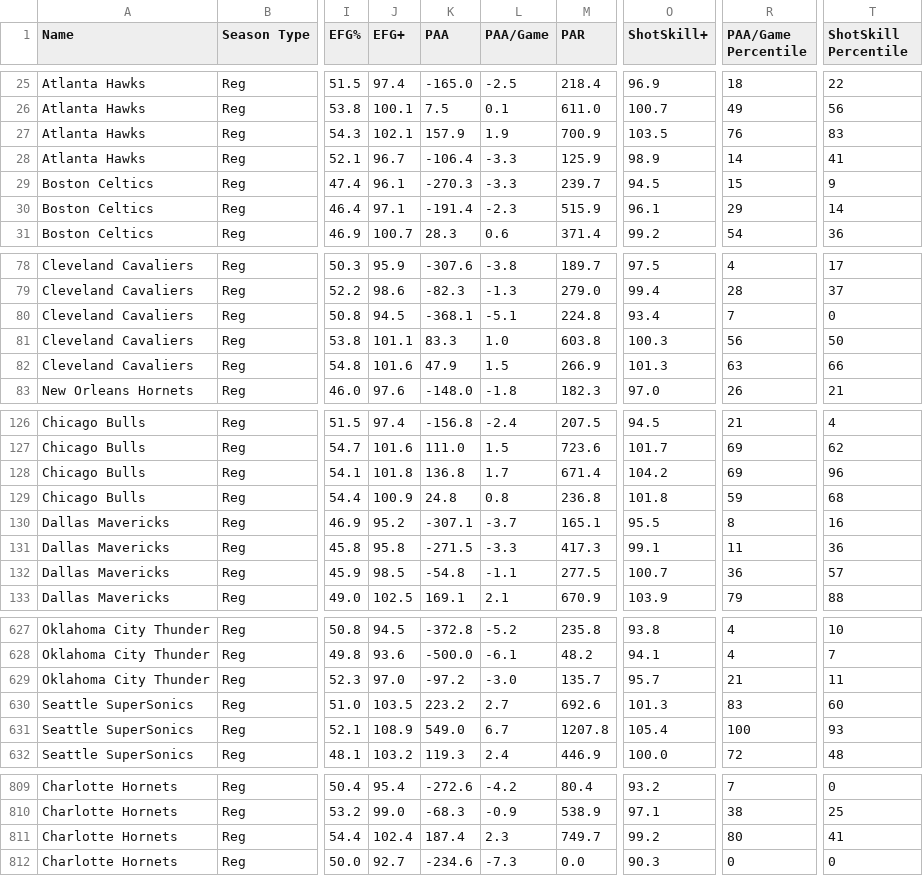
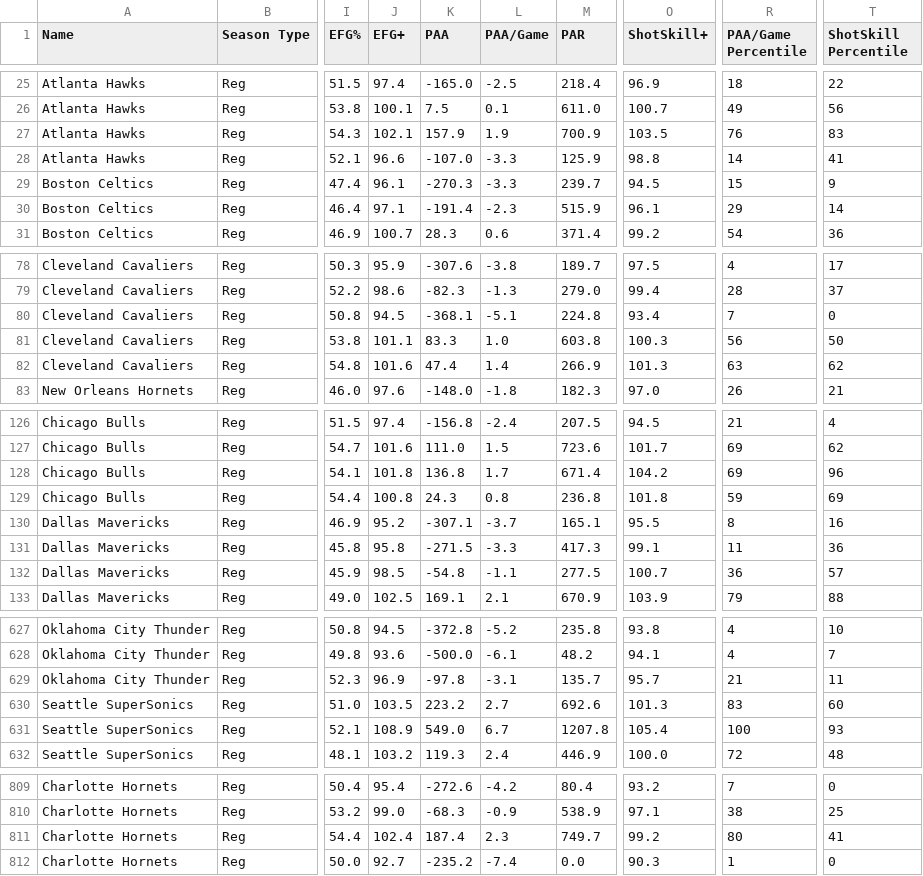
Before and after one commit to Connor-R/nba_shot_charts, a CSV file: csvs/leaderboards/Team_Reg.csv, drawn as a sheet; only a part is shown, gaps mark what is left out; the diff covers the shown part only; the diff names each change by its address in the sheet, - before the commit and + after, or states it on an @@ line.

```diff
--- a/csvs/leaderboards/Team_Reg.csv
+++ b/csvs/leaderboards/Team_Reg.csv
-J28 (EFG+): 96.7
+J28 (EFG+): 96.6
-K28 (PAA): -106.4
+K28 (PAA): -107.0
-O28 (ShotSkill+): 98.9
+O28 (ShotSkill+): 98.8
-K82 (PAA): 47.9
+K82 (PAA): 47.4
-L82 (PAA/Game): 1.5
+L82 (PAA/Game): 1.4
-T82 (ShotSkill Percentile): 66
+T82 (ShotSkill Percentile): 62
-J129 (EFG+): 100.9
+J129 (EFG+): 100.8
-K129 (PAA): 24.8
+K129 (PAA): 24.3
-T129 (ShotSkill Percentile): 68
+T129 (ShotSkill Percentile): 69
-J629 (EFG+): 97.0
+J629 (EFG+): 96.9
-K629 (PAA): -97.2
+K629 (PAA): -97.8
-L629 (PAA/Game): -3.0
+L629 (PAA/Game): -3.1
-K812 (PAA): -234.6
+K812 (PAA): -235.2
-L812 (PAA/Game): -7.3
+L812 (PAA/Game): -7.4
-R812 (PAA/Game Percentile): 0
+R812 (PAA/Game Percentile): 1
```
Also changed, not shown: 81 edited cells elsewhere in this file, csvs/leaderboards/Player_Reg_Career.csv, 1 other file.
